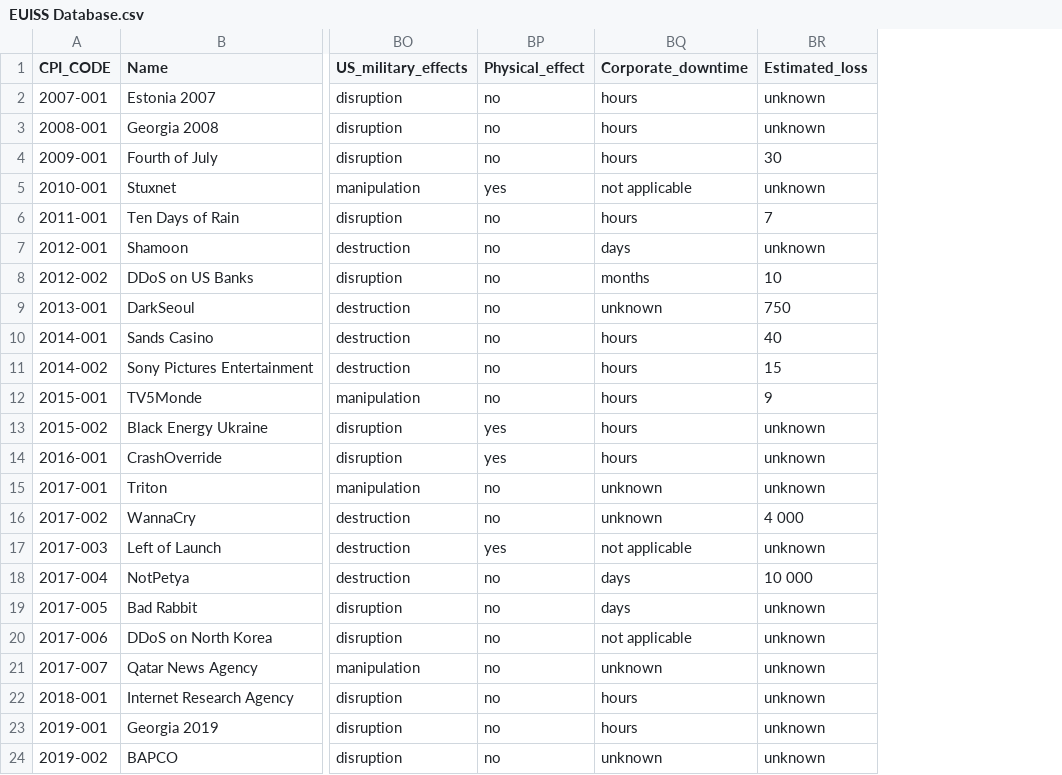
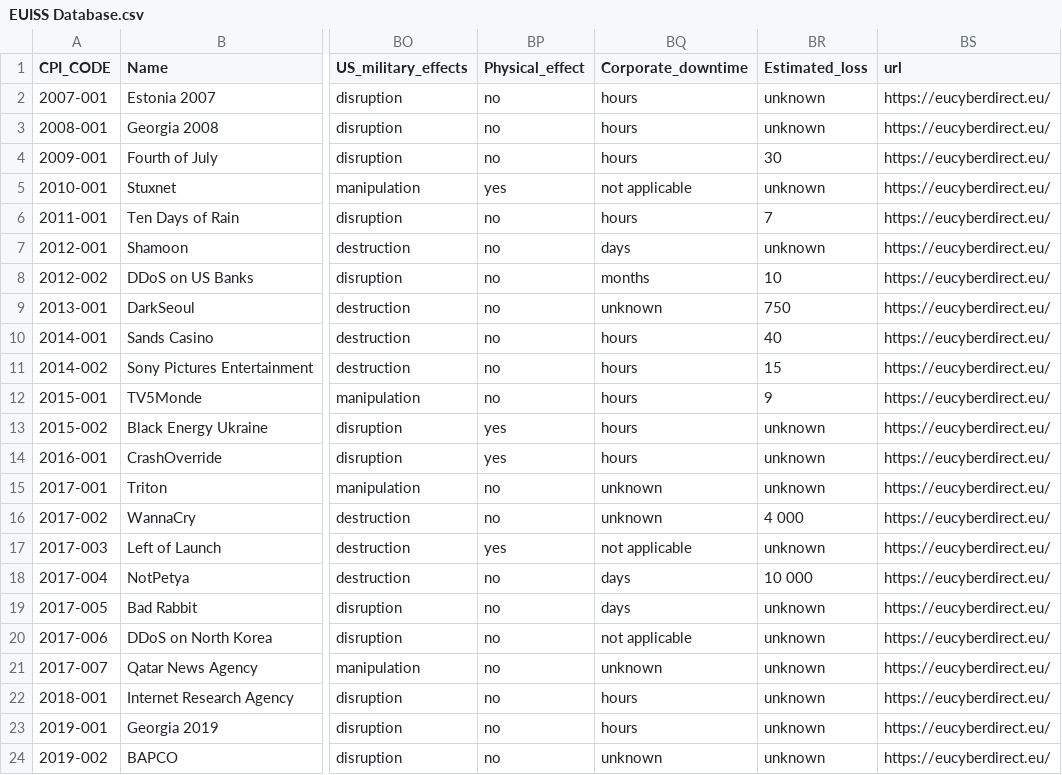
Before and after one commit to cdtrich/eucd_ccm_1general, a CSV file: data/EUISS Database.csv, drawn as a sheet; only a part is shown, gaps mark what is left out; the diff names each change by its address in the sheet, - before the commit and + after, or states it on an @@ line.

```diff
--- a/data/EUISS Database.csv
+++ b/data/EUISS Database.csv
+column BS (url), rows 2-24: all https://eucyberdirect.eu/
```
Also changed, not shown: 3 other files.
